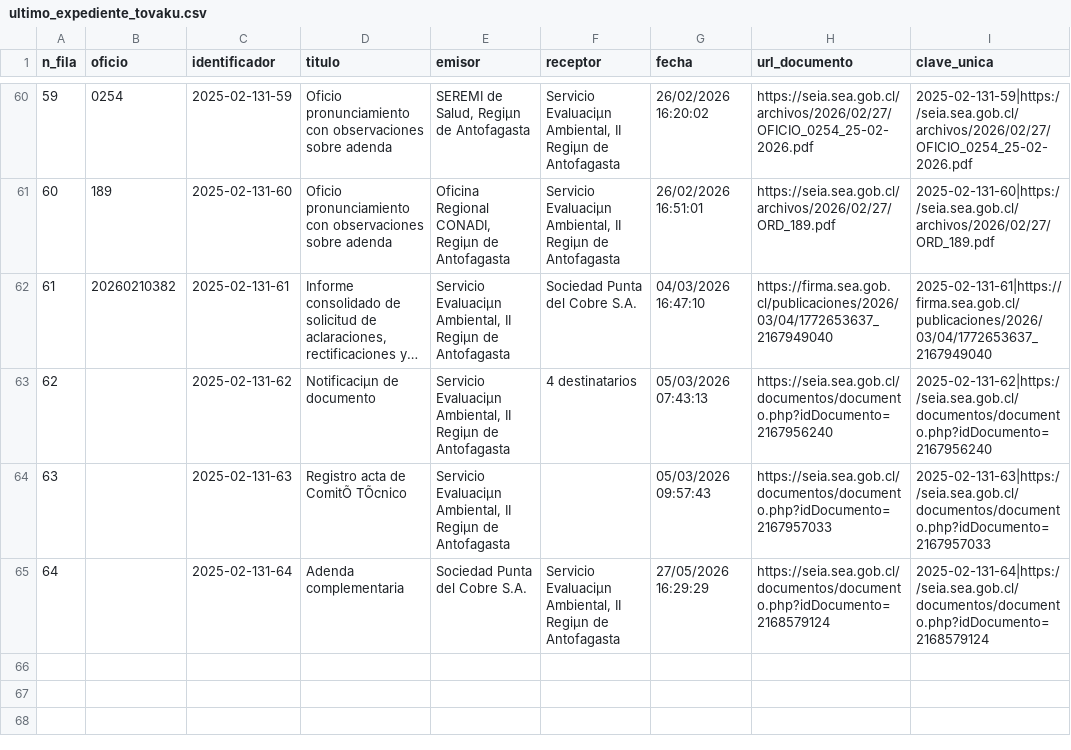
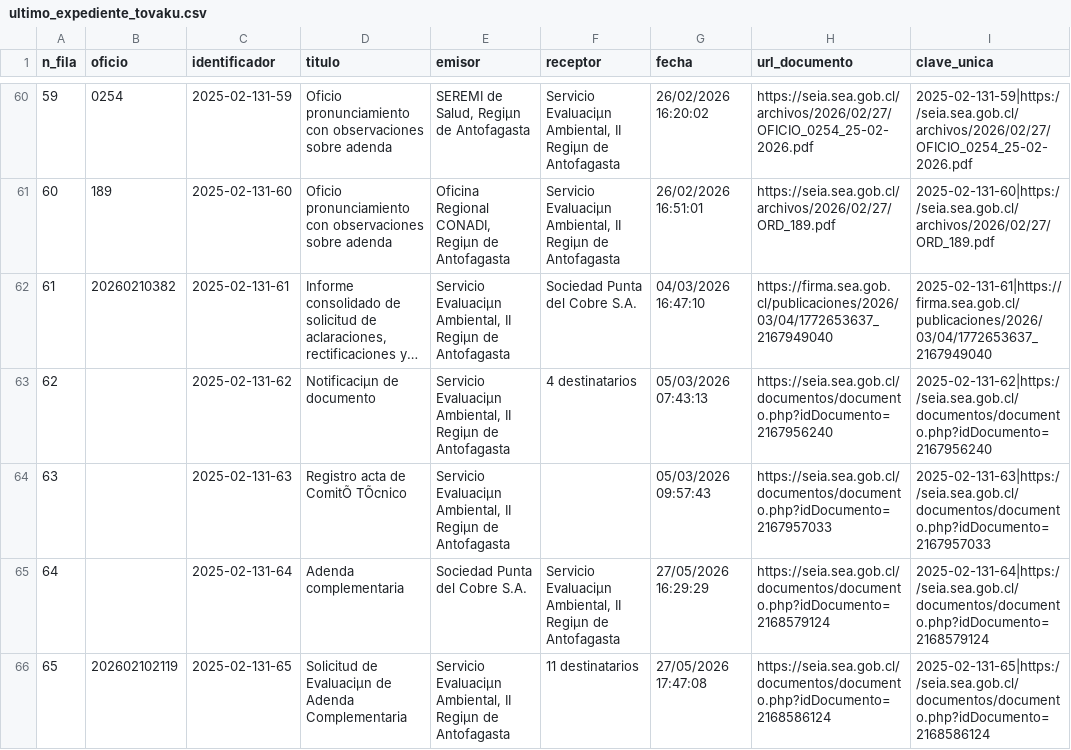
Before and after one commit to giraggio/alertascnx, a CSV file: ultimo_expediente_tovaku.csv, drawn as a sheet; only a part is shown, gaps mark what is left out; long unchanged cells end in …; the diff names each change by its address in the sheet, - before the commit and + after, or states it on an @@ line.

```diff
--- a/ultimo_expediente_tovaku.csv
+++ b/ultimo_expediente_tovaku.csv
+row 66: 65 | 202602102119 | 2025-02-131-65 | Solicitud de Evaluaciµn de Adenda Complementaria | Servicio Evaluaciµn Ambiental, II Regiµn de Antofagasta | 11 destinatarios | 27/05/2026 17:47:08 | https://seia.sea.gob.cl/documentos/documento.php?idDocumento=2168586124 | 2025-02-131-65|https://seia.sea.gob.cl/documentos/documento.php?idDocumento=2168586124
```
